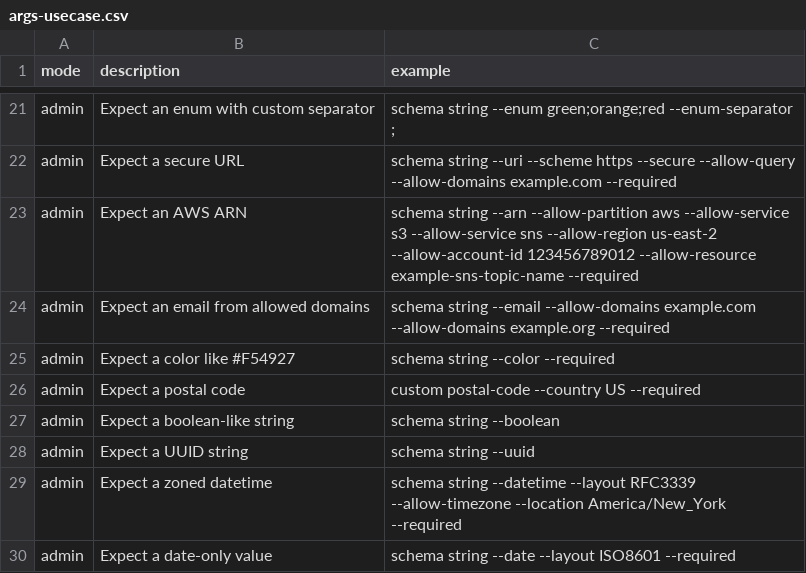
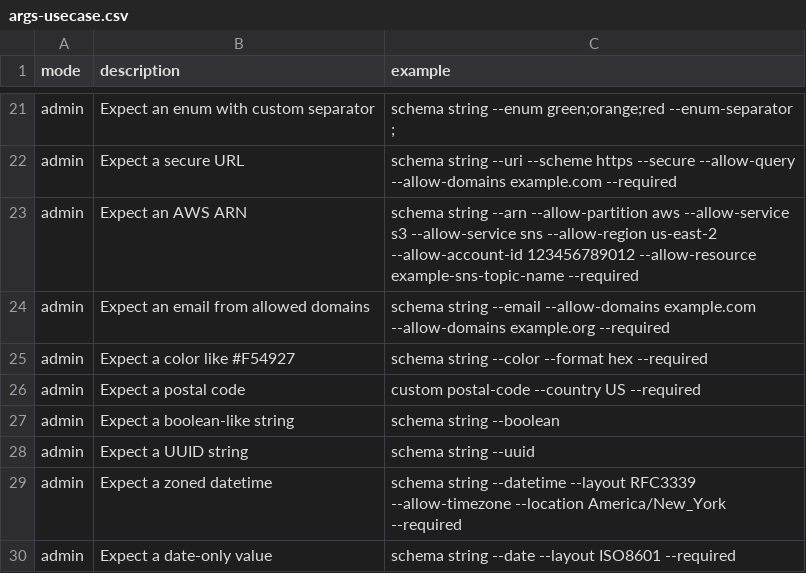
Before and after one commit to flarebyte/snake-knot-picker, a CSV file: doc/design-meta/examples/args-usecase.csv, drawn as a sheet; only a part is shown, gaps mark what is left out.

```diff
--- a/doc/design-meta/examples/args-usecase.csv
+++ b/doc/design-meta/examples/args-usecase.csv
@@ -24,3 +24,3 @@ admin,Expect an AWS ARN,"schema string --arn --allow-partition aws --allow-servi
 admin,Expect an email from allowed domains,"schema string --email --allow-domains example.com --allow-domains example.org --required"
-admin,Expect a color like #F54927,schema string --color --required
+admin,Expect a color like #F54927,schema string --color --format hex --required
 admin,Expect a postal code,"custom postal-code --country US --required"
```
Also changed, not shown: doc/design-meta/examples/validation.csv, 7 other files.
